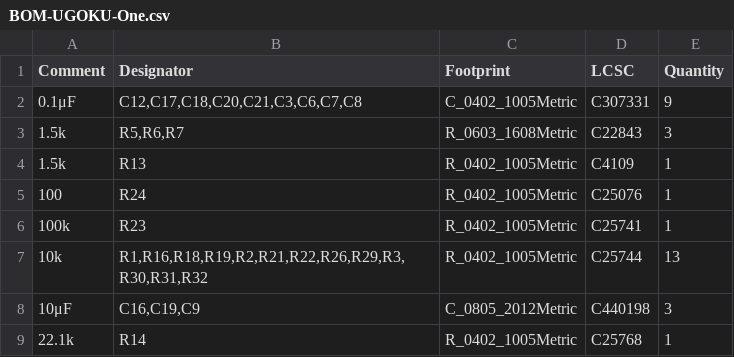
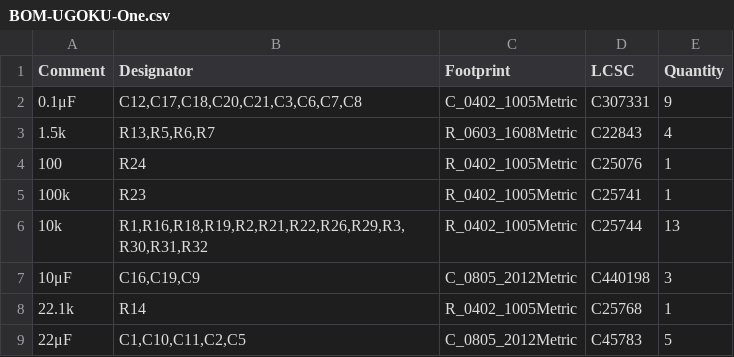
Before and after one commit to UGOKU-Lab/UGOKU-One, a CSV file: jlcpcb/production_files/BOM-UGOKU-One.csv, drawn as a sheet; only a part is shown; the shorter side is filled out with more unchanged rows.

```diff
--- a/jlcpcb/production_files/BOM-UGOKU-One.csv
+++ b/jlcpcb/production_files/BOM-UGOKU-One.csv
@@ -2,4 +2,3 @@ Comment,Designator,Footprint,LCSC,Quantity
 0.1μF,"C12,C17,C18,C20,C21,C3,C6,C7,C8",C_0402_1005Metric,C307331,9
-1.5k,"R5,R6,R7",R_0603_1608Metric,C22843,3
-1.5k,R13,R_0402_1005Metric,C4109,1
+1.5k,"R13,R5,R6,R7",R_0603_1608Metric,C22843,4
 100,R24,R_0402_1005Metric,C25076,1
```
Also changed, not shown: jlcpcb/production_files/CPL-UGOKU-One.csv, 5 other files.
